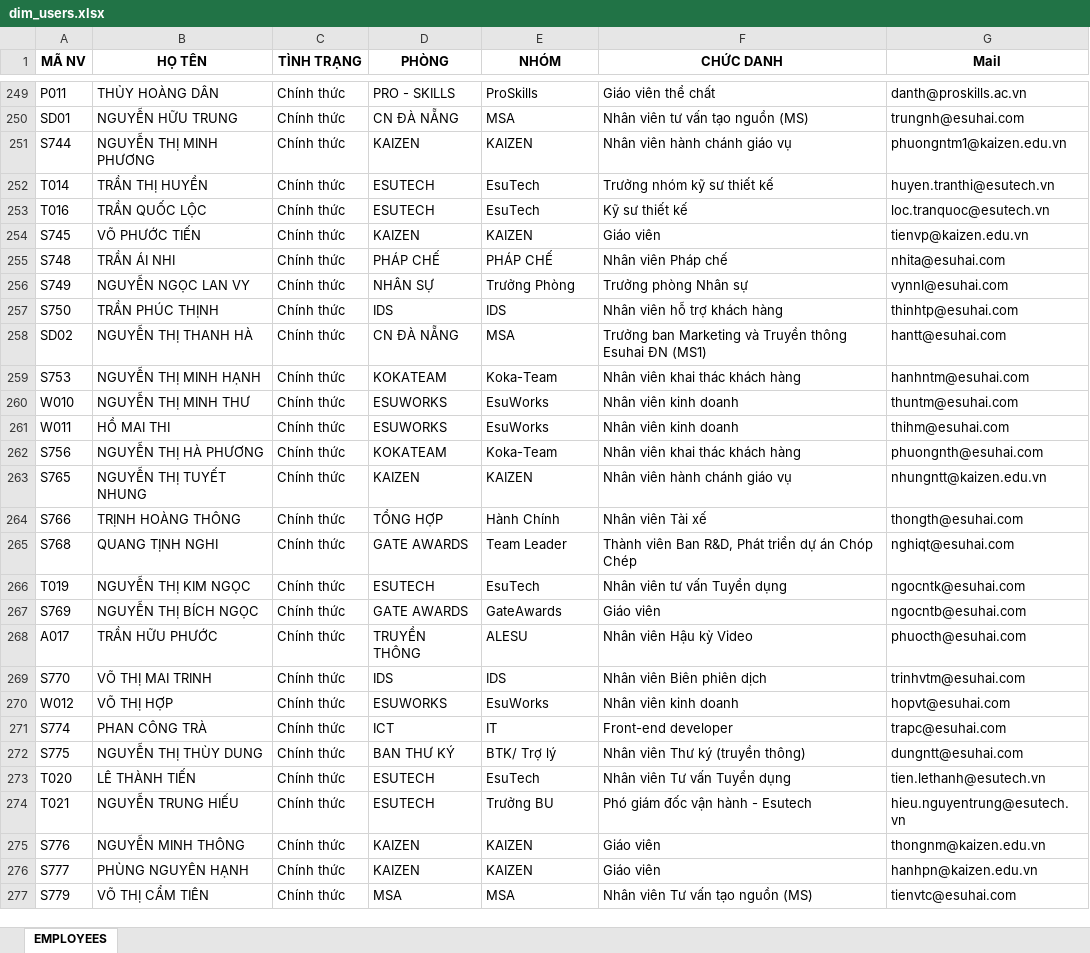
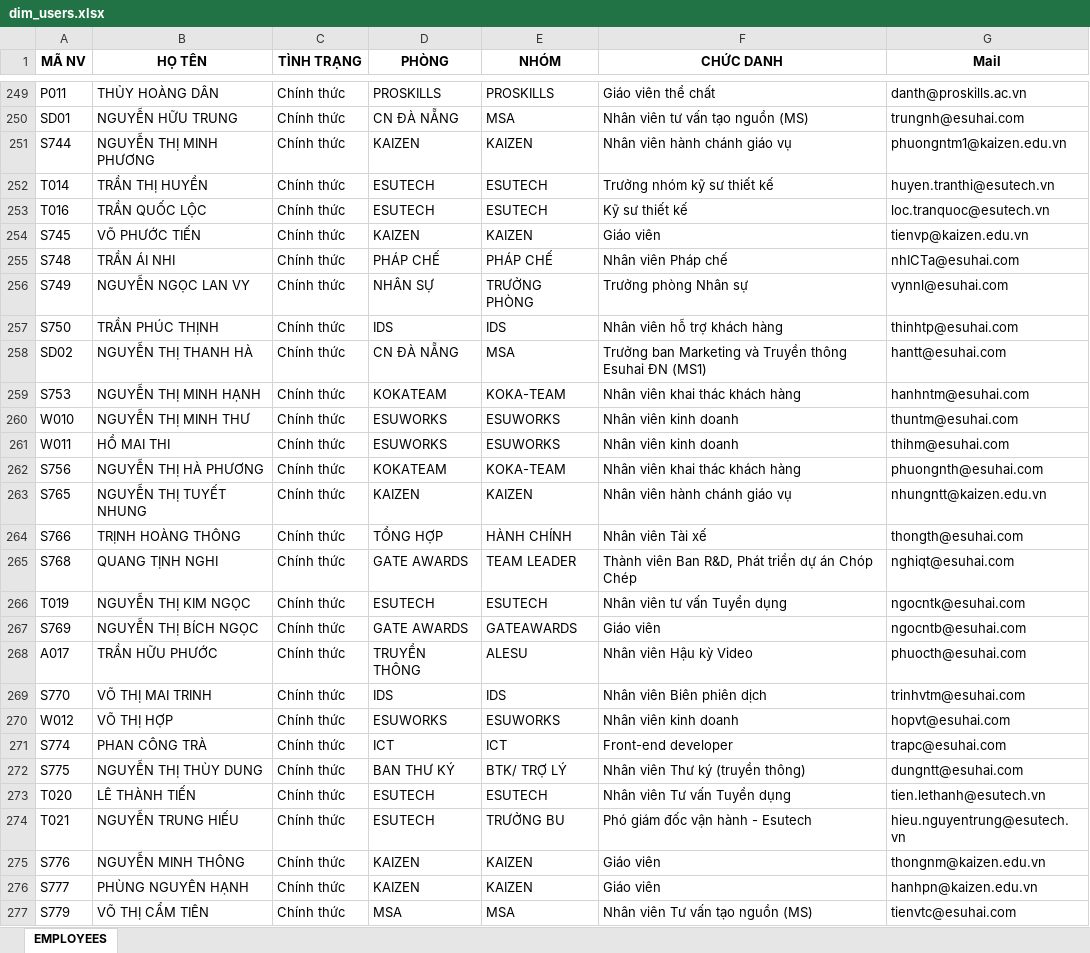
Before and after one commit to NicholasChen868/DANH_GIA_NHAN_SU_NEW_PLATEFORM_2025, an Excel workbook: data/dim_users.xlsx, sheet EMPLOYEES, drawn as a sheet; only a part is shown, gaps mark what is left out; values as stored, in another font and other column widths than the file's, no borders; the diff covers the shown part only; the diff names each change by its address in the sheet, - before the commit and + after, or states it on an @@ line.

```diff
--- a/data/dim_users.xlsx (sheet EMPLOYEES)
+++ b/data/dim_users.xlsx (sheet EMPLOYEES)
-D249 (PHÒNG): PRO - SKILLS
+D249 (PHÒNG): PROSKILLS
-E249 (NHÓM): ProSkills
+E249 (NHÓM): PROSKILLS
-E252:E253 (NHÓM): EsuTech
+E252:E253 (NHÓM): ESUTECH
-G255 (Mail): nhita@esuhai.com
+G255 (Mail): nhICTa@esuhai.com
-E256 (NHÓM): Trưởng Phòng
+E256 (NHÓM): TRƯỞNG PHÒNG
-E259 (NHÓM): Koka-Team
+E259 (NHÓM): KOKA-TEAM
-E260:E261 (NHÓM): EsuWorks
+E260:E261 (NHÓM): ESUWORKS
-E262 (NHÓM): Koka-Team
+E262 (NHÓM): KOKA-TEAM
-E264 (NHÓM): Hành Chính
+E264 (NHÓM): HÀNH CHÍNH
-E265 (NHÓM): Team Leader
+E265 (NHÓM): TEAM LEADER
-E266 (NHÓM): EsuTech
+E266 (NHÓM): ESUTECH
-E267 (NHÓM): GateAwards
+E267 (NHÓM): GATEAWARDS
-E270 (NHÓM): EsuWorks
+E270 (NHÓM): ESUWORKS
-E271 (NHÓM): IT
+E271 (NHÓM): ICT
-E272 (NHÓM): BTK/ Trợ lý
+E272 (NHÓM): BTK/ TRỢ LÝ
-E273 (NHÓM): EsuTech
+E273 (NHÓM): ESUTECH
-E274 (NHÓM): Trưởng BU
+E274 (NHÓM): TRƯỞNG BU
```
Also changed, not shown: 203 edited cells elsewhere in this sheet, 4 other files.
